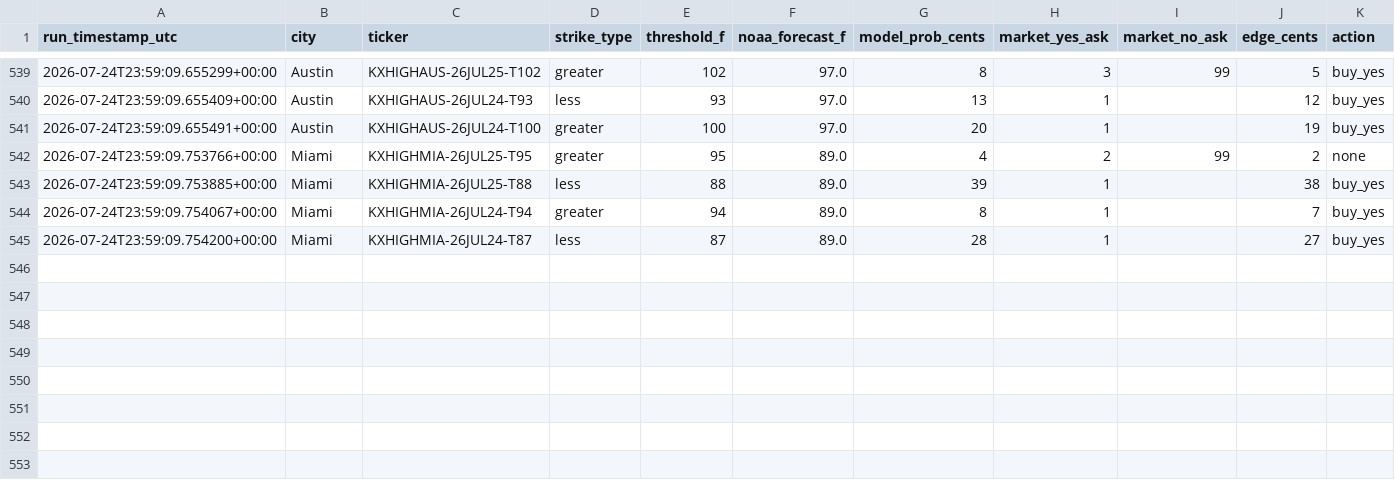
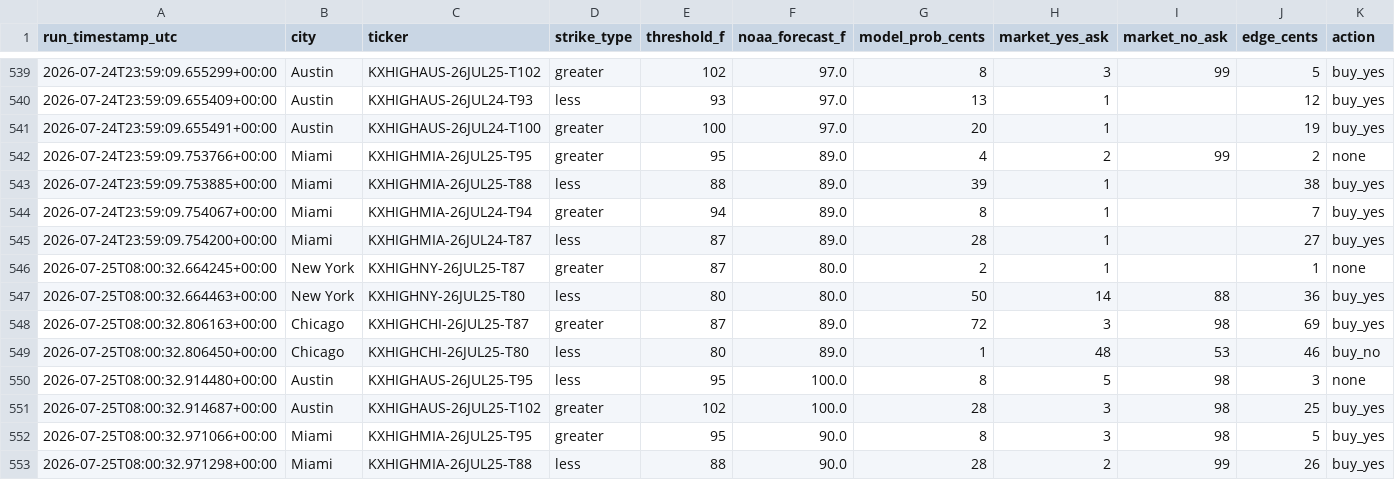
Before and after one commit to physmathu/Arbitone, a CSV file: logs/signals.csv, drawn as a sheet; only a part is shown, gaps mark what is left out.

Commit message:
Log signals: 2026-07-25 08:00 UTC

```diff
--- a/logs/signals.csv
+++ b/logs/signals.csv
@@ -545 +545,9 @@ run_timestamp_utc,city,ticker,strike_type,threshold_f,noaa_forecast_f,model_prob
 2026-07-24T23:59:09.754200+00:00,Miami,KXHIGHMIA-26JUL24-T87,less,87,89.0,28,1,,27,buy_yes
+2026-07-25T08:00:32.664245+00:00,New York,KXHIGHNY-26JUL25-T87,greater,87,80.0,2,1,,1,none
+2026-07-25T08:00:32.664463+00:00,New York,KXHIGHNY-26JUL25-T80,less,80,80.0,50,14,88,36,buy_yes
+2026-07-25T08:00:32.806163+00:00,Chicago,KXHIGHCHI-26JUL25-T87,greater,87,89.0,72,3,98,69,buy_yes
+2026-07-25T08:00:32.806450+00:00,Chicago,KXHIGHCHI-26JUL25-T80,less,80,89.0,1,48,53,46,buy_no
+2026-07-25T08:00:32.914480+00:00,Austin,KXHIGHAUS-26JUL25-T95,less,95,100.0,8,5,98,3,none
+2026-07-25T08:00:32.914687+00:00,Austin,KXHIGHAUS-26JUL25-T102,greater,102,100.0,28,3,98,25,buy_yes
+2026-07-25T08:00:32.971066+00:00,Miami,KXHIGHMIA-26JUL25-T95,greater,95,90.0,8,3,98,5,buy_yes
+2026-07-25T08:00:32.971298+00:00,Miami,KXHIGHMIA-26JUL25-T88,less,88,90.0,28,2,99,26,buy_yes
```
